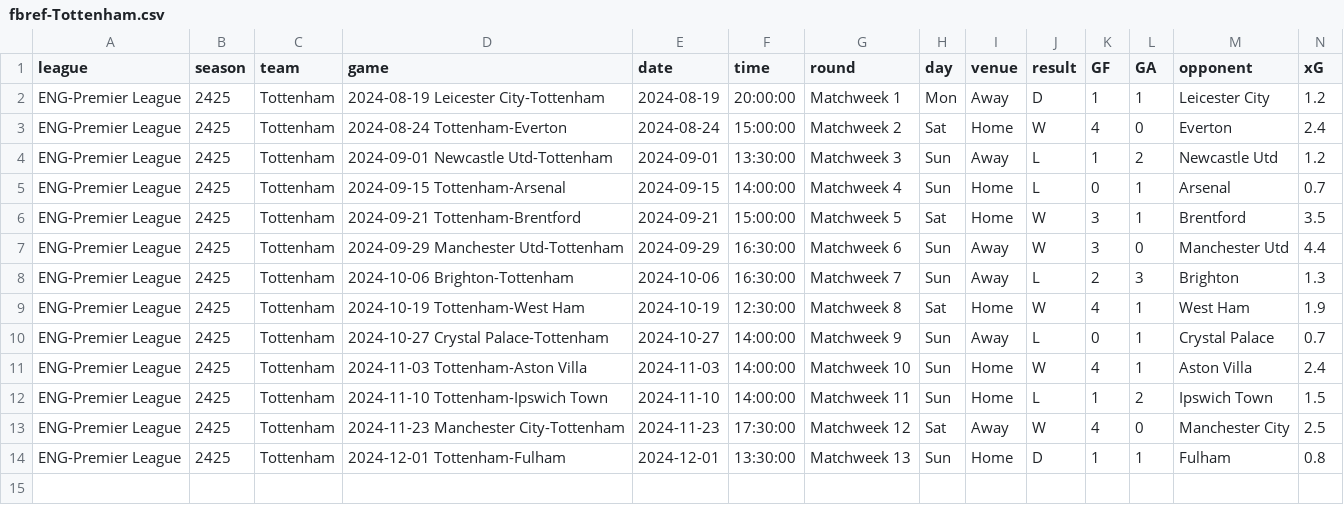
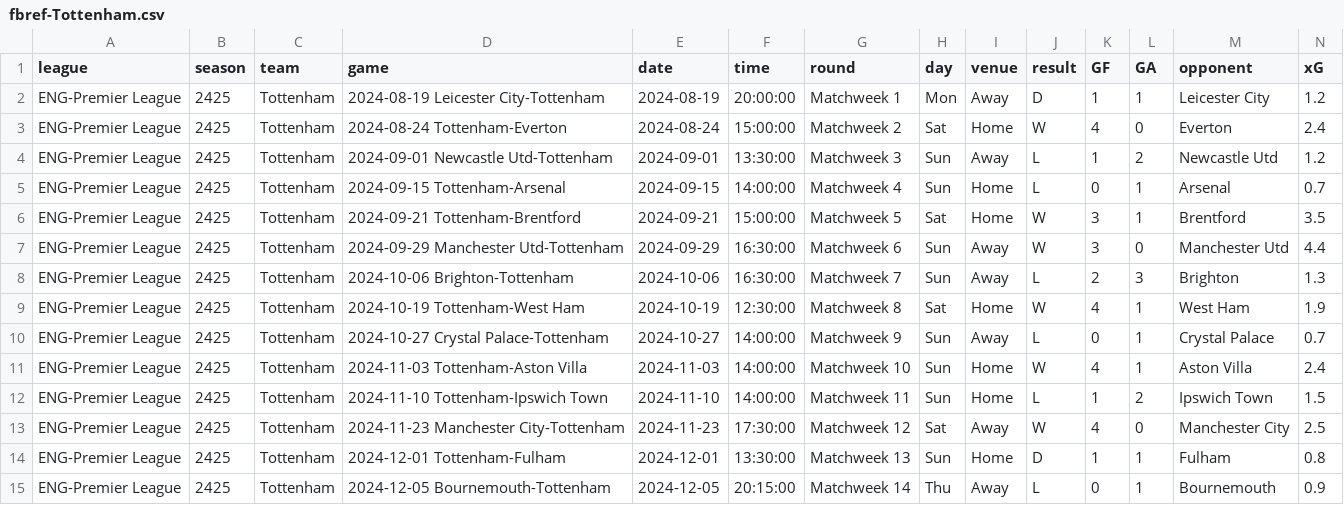
Before and after one commit to GCP-Biryani/fpl-infographics, a CSV file: fbref-Tottenham.csv, drawn as a sheet; only a part is shown; rows hold the shown columns only; the diff names each change by its address in the sheet, - before the commit and + after, or states it on an @@ line.

```diff
--- a/fbref-Tottenham.csv
+++ b/fbref-Tottenham.csv
+row 15: ENG-Premier League | 2425 | Tottenham | 2024-12-05 Bournemouth-Tottenham | 2024-12-05 | 20:15:00 | Matchweek 14 | Thu | Away | L | 0 | 1 | Bournemouth | 0.9
```
Also changed, not shown: fbref-Bournemouth.csv, fbref-Brighton.csv, 11 other files.
